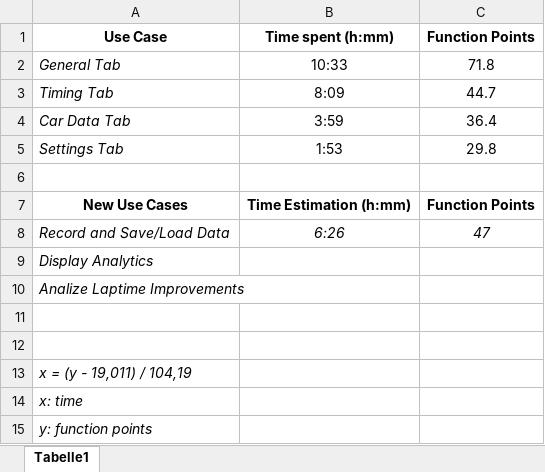
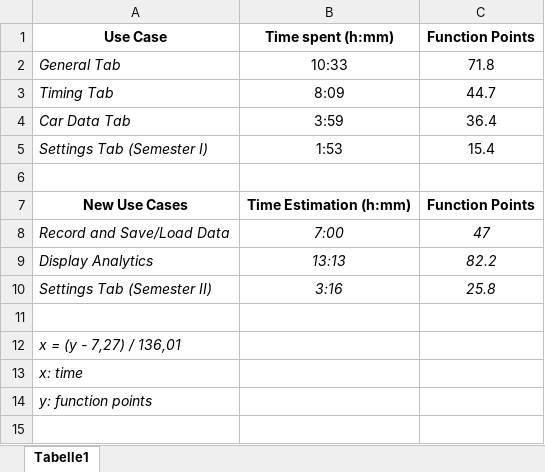
Before and after one commit to VisualRacing/VisualRacing, an Excel workbook: organization/Function Points.xlsx, sheet Tabelle1, drawn as a sheet; values as stored, in another font and other column widths than the file's, no borders; charts and pictures not drawn; removed rows and columns are numbered as before the commit, all else as after; the diff names each change by its address in the sheet, - before the commit and + after, or states it on an @@ line.

Commit message:
Update Function Points

```diff
--- a/organization/Function Points.xlsx (sheet Tabelle1)
+++ b/organization/Function Points.xlsx (sheet Tabelle1)
-row 5: Settings Tab | 1:53 | 29.8
+row 5: Settings Tab (Semester I) | 1:53 | 15.4
-B8 (Time spent (h:mm)): 6:26
+B8 (Time spent (h:mm)): 7:00
-B9 (Time spent (h:mm)): (empty)
+B9 (Time spent (h:mm)): 13:13
-C9 (Function Points): (empty)
+C9 (Function Points): 82.2
-row 10: Analize Laptime Improvements
+row 10: Settings Tab (Semester II) | 3:16 | 25.8
-row 12: (empty)
-A12 (Use Case): x = (y - 19,011) / 104,19
+A12 (Use Case): x = (y - 7,27) / 136,01
```
Also changed, not shown: charts or pictures, 10 other files.
